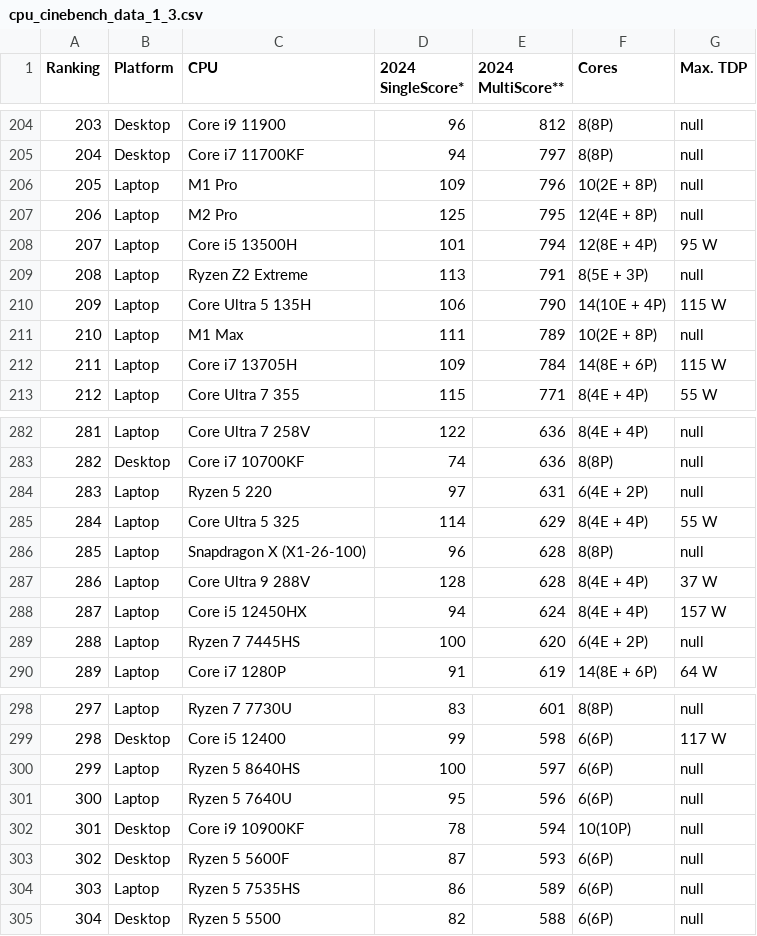
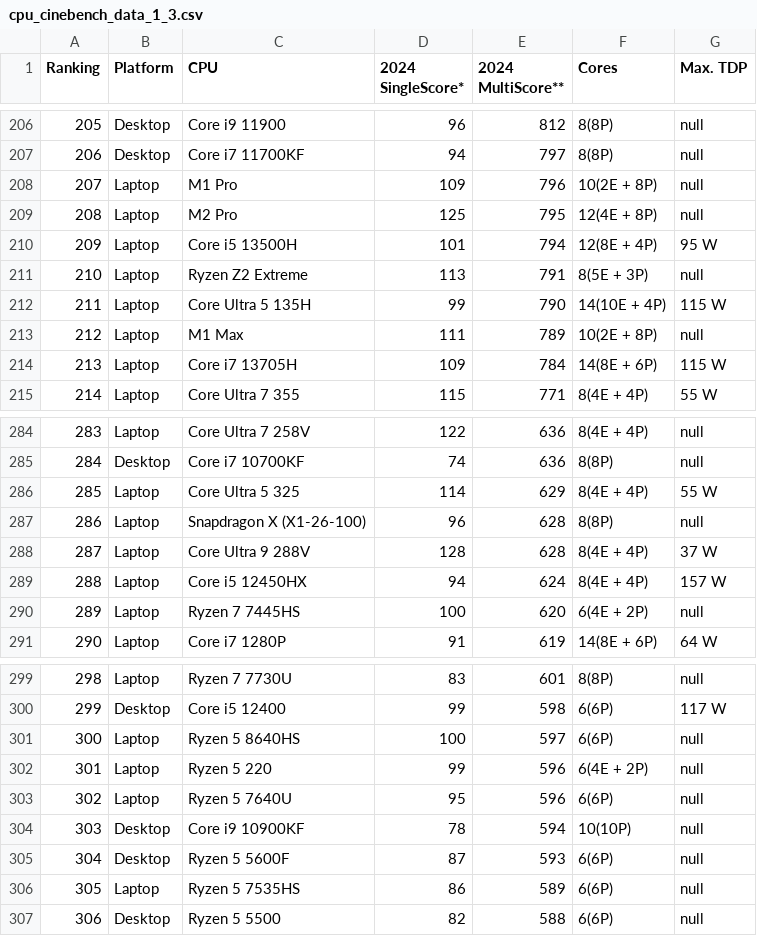
Before and after one commit to tackeyxy/cpu_benchmark_data, a CSV file: cpu_cinebench_data_1_3.csv, drawn as a sheet; only a part is shown, gaps mark what is left out; removed rows and columns are numbered as before the commit, all else as after; the diff covers the shown part only; the diff names each change by its address in the sheet, - before the commit and + after, or states it on an @@ line.

```diff
--- a/cpu_cinebench_data_1_3.csv
+++ b/cpu_cinebench_data_1_3.csv
@@ column A (Ranking) renumbered from row 37 down @@
-D212 (2024 SingleScore*): 106
+D212 (2024 SingleScore*): 99
-row 284: 283 | Laptop | Ryzen 5 220 | 97 | 631 | 6(4E + 2P) | null
+row 302: 301 | Laptop | Ryzen 5 220 | 99 | 596 | 6(4E + 2P) | null
```
Also changed, not shown: 9 added rows and 7 removed rows elsewhere in this file, 1 other file.
